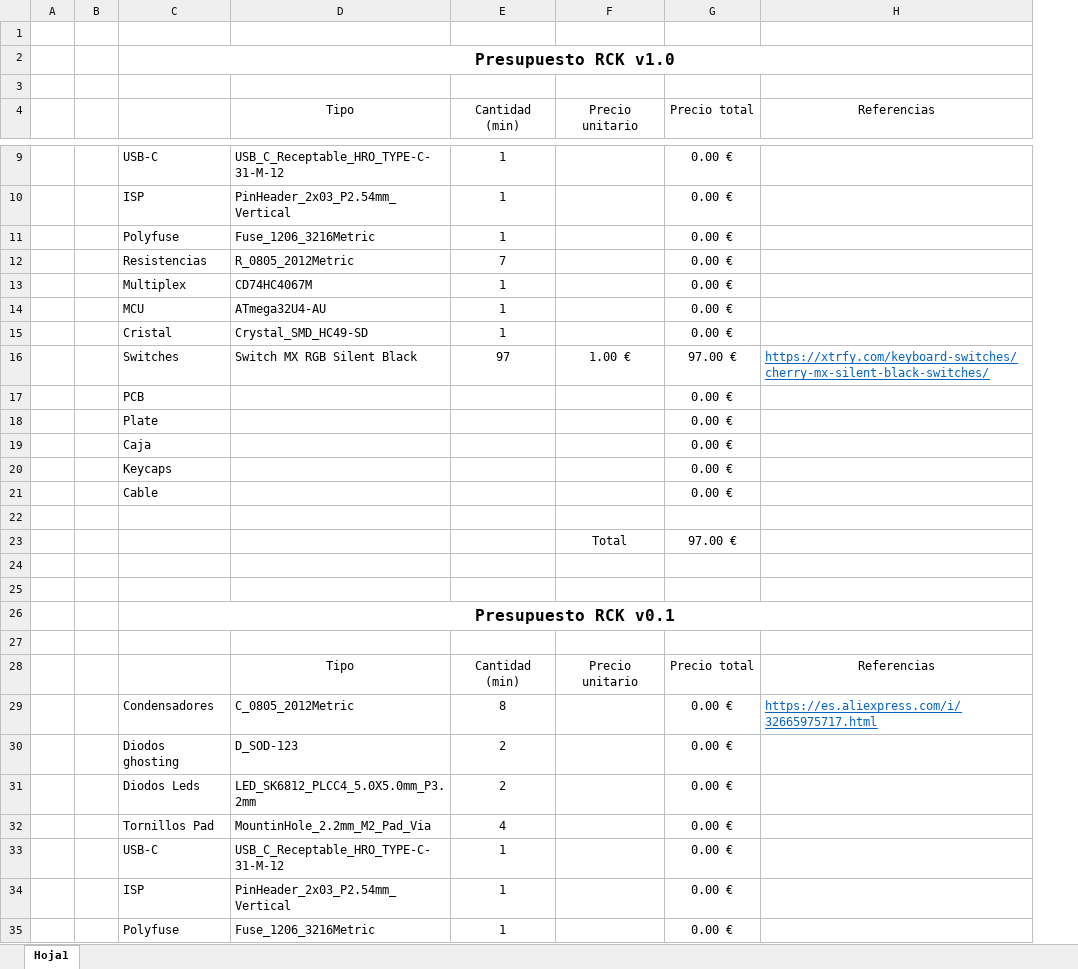
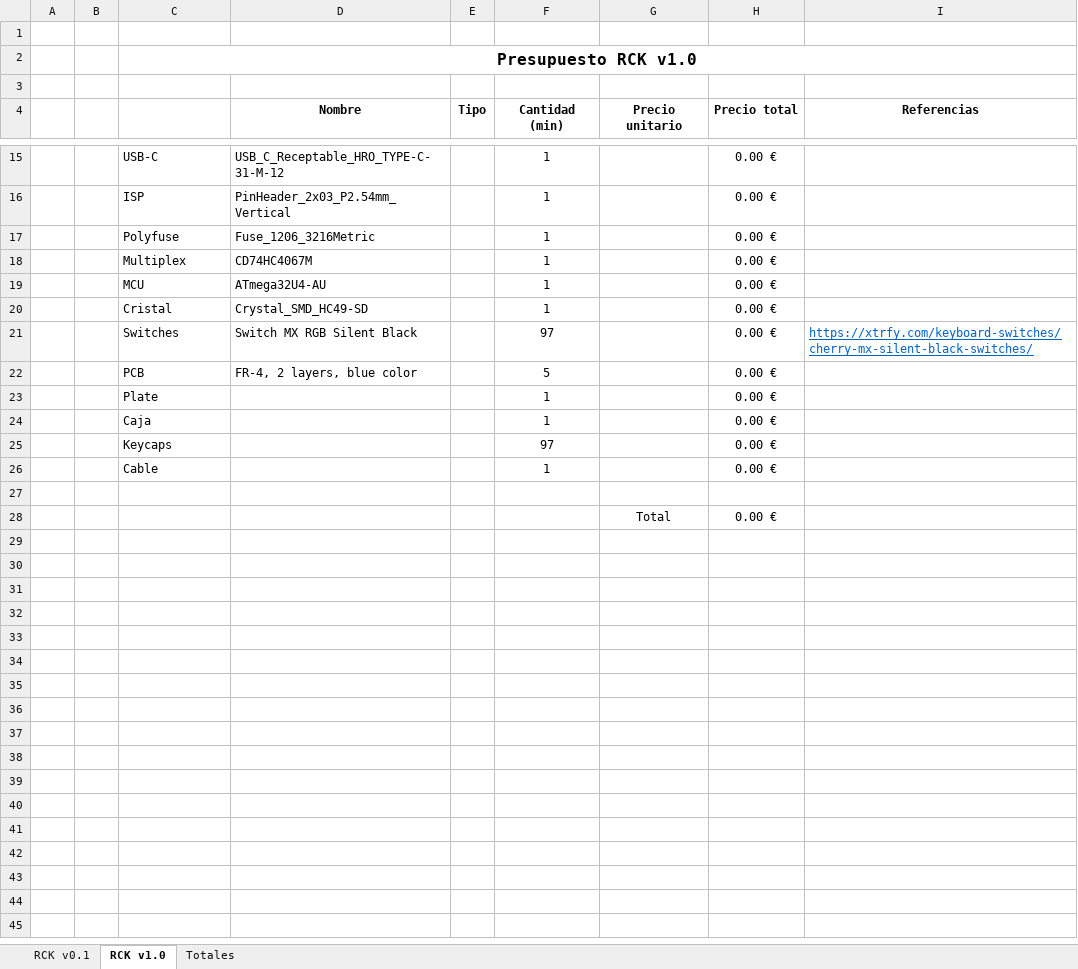
Before and after one commit to RReinosa/RCK, an Excel workbook: Budget.xlsx, sheet RCK v1.0, drawn as a sheet; only a part is shown, gaps mark what is left out; values as stored, in another font and other column widths than the file's, no borders; removed rows and columns are numbered as before the commit, all else as after; the diff covers the shown part only; the diff names each change by its address in the sheet, - before the commit and + after, or states it on an @@ line.

Commit message:
update budget

```diff
--- a/Budget.xlsx (sheet RCK v1.0)
+++ b/Budget.xlsx (sheet RCK v1.0)
-sheet tab: Hoja1
+sheet tab: RCK v1.0
+sheet tab: RCK v0.1
+sheet tab: Totales
+column E (Tipo), empty
-D4: Tipo
+D4: Nombre
-D4 bold: off
+D4 bold: on
-F4:I4 bold: off
+F4:I4 bold: on
-row 12:  |  | Resistencias | R_0805_2012Metric | 7 |  | 0.00 €
-G21 (Precio unitario): 1.00 €
+G21 (Precio unitario): (empty)
-H21 (Precio total): 97.00 €
+H21 (Precio total): 0.00 €
-D22 (Nombre): (empty)
+D22 (Nombre): FR-4, 2 layers, blue color
-F22 (Cantidad (min)): (empty)
+F22 (Cantidad (min)): 5
-F23:F24 (Cantidad (min)): (empty)
+F23:F24 (Cantidad (min)): 1
-F25 (Cantidad (min)): (empty)
+F25 (Cantidad (min)): 97
-F26 (Cantidad (min)): (empty)
+F26 (Cantidad (min)): 1
-row 23:  |  |  |  |  | Total | 97.00 €
-row 28: (empty)
+row 28:  |  |  |  |  |  | Total | 0.00 €
-row 25: (empty)
-row 26:  |  | Presupuesto RCK v0.1
-row 27: (empty)
-row 28:  |  |  | Tipo | Cantidad (min) | Precio unitario | Precio total | Referencias
-row 29:  |  | Condensadores | C_0805_2012Metric | 8 |  | 0.00 € | https://es.aliexpress.com/i/32665975717.html
-row 30:  |  | Diodos ghosting | D_SOD-123 | 2 |  | 0.00 €
-row 31:  |  | Diodos Leds | LED_SK6812_PLCC4_5.0X5.0mm_P3.2mm | 2 |  | 0.00 €
-row 32:  |  | Tornillos Pad | MountinHole_2.2mm_M2_Pad_Via | 4 |  | 0.00 €
-row 33:  |  | USB-C | USB_C_Receptable_HRO_TYPE-C-31-M-12 | 1 |  | 0.00 €
-row 34:  |  | ISP | PinHeader_2x03_P2.54mm_Vertical | 1 |  | 0.00 €
-row 35:  |  | Polyfuse | Fuse_1206_3216Metric | 1 |  | 0.00 €
```
Also changed, not shown: 6 added rows, 8 removed rows, 2 edited cells, cell formats and merged cells elsewhere in this sheet, formulas that keep their value, 4 other files.
